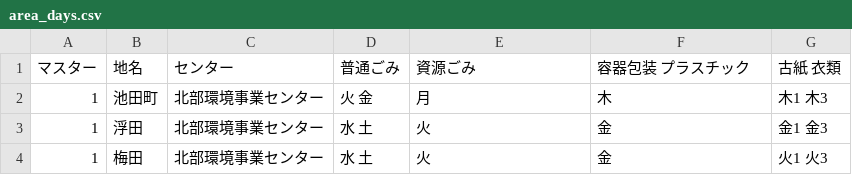
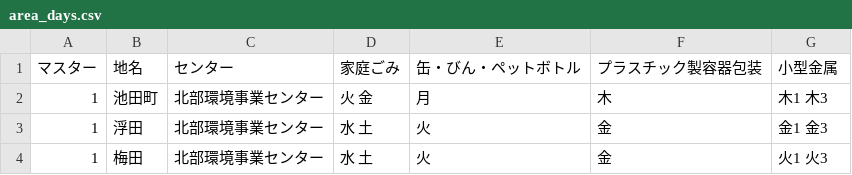
Before and after one commit to ofuku3f/5374osaka.github.com, a CSV file: data/area_days.csv, drawn as a sheet; only a part is shown.

Commit message:
Update area_days.csv

```diff
--- a/data/area_days.csv
+++ b/data/area_days.csv
@@ -1,2 +1,2 @@
-マスター,地名,センター,普通ごみ,資源ごみ,容器包装 プラスチック,古紙 衣類
+マスター,地名,センター,家庭ごみ,缶・びん・ペットボトル,プラスチック製容器包装,小型金属
 1,池田町,北部環境事業センター,火 金,月,木,木1 木3
```
